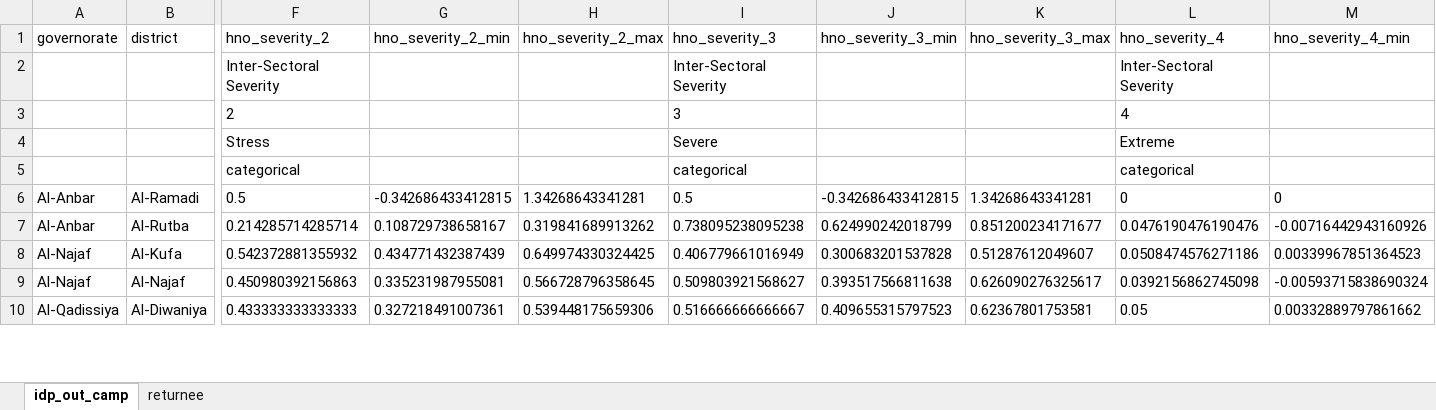
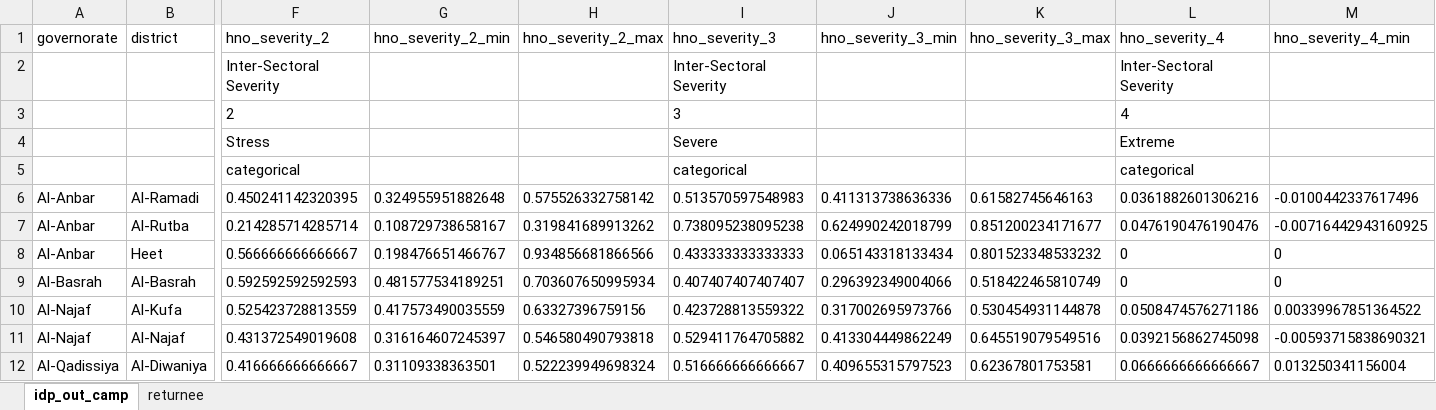
Before and after one commit to rawa-o-mohammed/MCNA20_Analysis_IRQ, an Excel workbook: Output/summary_sorted/summary_sorted_preliminary_national_aggregates_popgroupagg.xlsx, sheet idp_out_camp, drawn as a sheet; only a part is shown, gaps mark what is left out; values as stored, in another font and other column widths than the file's, no borders; addresses are those after the commit; rows hold the shown columns only; the diff covers the shown part only; the diff names each change by its address in the sheet, - before the commit and + after, or states it on an @@ line.

```diff
--- a/Output/summary_sorted/summary_sorted_preliminary_national_aggregates_popgroupagg.xlsx (sheet idp_out_camp)
+++ b/Output/summary_sorted/summary_sorted_preliminary_national_aggregates_popgroupagg.xlsx (sheet idp_out_camp)
-F6 (hno_severity_2): 0.5
+F6 (hno_severity_2): 0.450241142320395
-G6 (hno_severity_2_min): -0.342686433412815
+G6 (hno_severity_2_min): 0.324955951882648
-H6 (hno_severity_2_max): 1.34268643341281
+H6 (hno_severity_2_max): 0.575526332758142
-I6 (hno_severity_3): 0.5
+I6 (hno_severity_3): 0.513570597548983
-J6 (hno_severity_3_min): -0.342686433412815
+J6 (hno_severity_3_min): 0.411313738636336
-K6 (hno_severity_3_max): 1.34268643341281
+K6 (hno_severity_3_max): 0.61582745646163
-L6 (hno_severity_4): 0
+L6 (hno_severity_4): 0.0361882601306216
-M6 (hno_severity_4_min): 0
+M6 (hno_severity_4_min): -0.0100442337617496
-M7 (hno_severity_4_min): -0.00716442943160926
+M7 (hno_severity_4_min): -0.00716442943160925
+row 8: Al-Anbar | Heet | 0.566666666666667 | 0.198476651466767 | 0.934856681866566 | 0.433333333333333 | 0.065143318133434 | 0.801523348533232 | 0 | 0
+row 9: Al-Basrah | Al-Basrah | 0.592592592592593 | 0.481577534189251 | 0.703607650995934 | 0.407407407407407 | 0.296392349004066 | 0.518422465810749 | 0 | 0
-F10 (hno_severity_2): 0.542372881355932
+F10 (hno_severity_2): 0.525423728813559
-G10 (hno_severity_2_min): 0.434771432387439
+G10 (hno_severity_2_min): 0.417573490035559
-H10 (hno_severity_2_max): 0.649974330324425
+H10 (hno_severity_2_max): 0.63327396759156
-I10 (hno_severity_3): 0.406779661016949
+I10 (hno_severity_3): 0.423728813559322
-J10 (hno_severity_3_min): 0.300683201537828
+J10 (hno_severity_3_min): 0.317002695973766
-K10 (hno_severity_3_max): 0.51287612049607
+K10 (hno_severity_3_max): 0.530454931144878
-M10 (hno_severity_4_min): 0.00339967851364523
+M10 (hno_severity_4_min): 0.00339967851364522
-F11 (hno_severity_2): 0.450980392156863
+F11 (hno_severity_2): 0.431372549019608
-G11 (hno_severity_2_min): 0.335231987955081
+G11 (hno_severity_2_min): 0.316164607245397
-H11 (hno_severity_2_max): 0.566728796358645
+H11 (hno_severity_2_max): 0.546580490793818
-I11 (hno_severity_3): 0.509803921568627
+I11 (hno_severity_3): 0.529411764705882
-J11 (hno_severity_3_min): 0.393517566811638
+J11 (hno_severity_3_min): 0.413304449862249
-K11 (hno_severity_3_max): 0.626090276325617
+K11 (hno_severity_3_max): 0.645519079549516
-M11 (hno_severity_4_min): -0.00593715838690324
+M11 (hno_severity_4_min): -0.00593715838690321
-F12 (hno_severity_2): 0.433333333333333
+F12 (hno_severity_2): 0.416666666666667
-G12 (hno_severity_2_min): 0.327218491007361
+G12 (hno_severity_2_min): 0.31109338363501
-H12 (hno_severity_2_max): 0.539448175659306
+H12 (hno_severity_2_max): 0.522239949698324
-L12 (hno_severity_4): 0.05
+L12 (hno_severity_4): 0.0666666666666667
-M12 (hno_severity_4_min): 0.00332889797861662
+M12 (hno_severity_4_min): 0.013250341156004
```
Also changed, not shown: 1 added row and 372 edited cells elsewhere in this sheet, sheet returnee, 8 other files.
